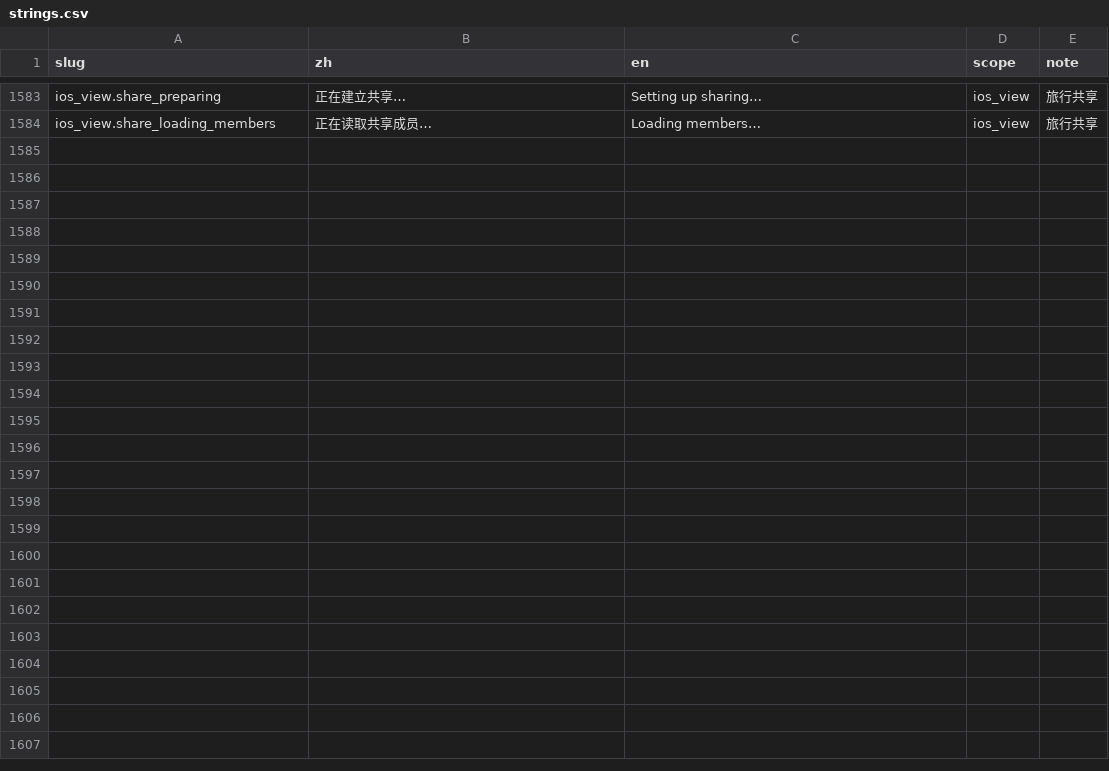
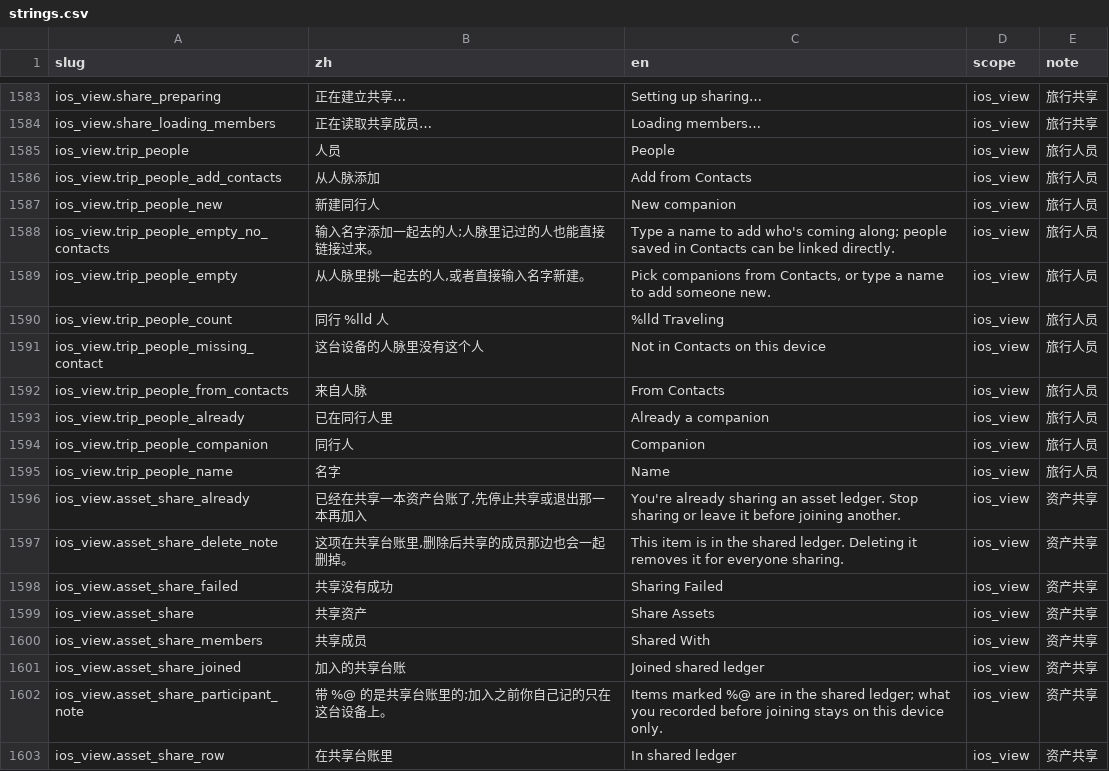
Before and after one commit to Lu-Zhan/lodo, a CSV file: i18n/strings.csv, drawn as a sheet; only a part is shown, gaps mark what is left out.

```diff
--- a/i18n/strings.csv
+++ b/i18n/strings.csv
@@ -1584 +1584,20 @@ ios_view.share_preparing,正在建立共享…,Setting up sharing…,ios_view,
 ios_view.share_loading_members,正在读取共享成员…,Loading members…,ios_view,旅行共享
+ios_view.trip_people,人员,People,ios_view,旅行人员
+ios_view.trip_people_add_contacts,从人脉添加,Add from Contacts,ios_view,旅行人员
+ios_view.trip_people_new,新建同行人,New companion,ios_view,旅行人员
+ios_view.trip_people_empty_no_contacts,输入名字添加一起去的人;人脉里记过的人也能直接链接过来。,Type a name to add who's coming along; people saved in Contacts can be linked directly.,ios_view,旅行人员
+ios_view.trip_people_empty,"从人脉里挑一起去的人,或者直接输入名字新建。","Pick companions from Contacts, or type a name to add someone new.",ios_view,旅行人员
+ios_view.trip_people_count,同行 %lld 人,%lld Traveling,ios_view,旅行人员
+ios_view.trip_people_missing_contact,这台设备的人脉里没有这个人,Not in Contacts on this device,ios_view,旅行人员
+ios_view.trip_people_from_contacts,来自人脉,From Contacts,ios_view,旅行人员
+ios_view.trip_people_already,已在同行人里,Already a companion,ios_view,旅行人员
+ios_view.trip_people_companion,同行人,Companion,ios_view,旅行人员
+ios_view.trip_people_name,名字,Name,ios_view,旅行人员
+ios_view.asset_share_already,"已经在共享一本资产台账了,先停止共享或退出那一本再加入",You're already sharing an asset ledger. Stop sharing or leave it before joining another.,ios_view,资产共享
+ios_view.asset_share_delete_note,"这项在共享台账里,删除后共享的成员那边也会一起删掉。",This item is in the shared ledger. Deleting it removes it for everyone sharing.,ios_view,资产共享
+ios_view.asset_share_failed,共享没有成功,Sharing Failed,ios_view,资产共享
+ios_view.asset_share,共享资产,Share Assets,ios_view,资产共享
+ios_view.asset_share_members,共享成员,Shared With,ios_view,资产共享
+ios_view.asset_share_joined,加入的共享台账,Joined shared ledger,ios_view,资产共享
+ios_view.asset_share_participant_note,带 %@ 的是共享台账里的;加入之前你自己记的只在这台设备上。,Items marked %@ are in the shared ledger; what you recorded before joining stays on this device only.,ios_view,资产共享
+ios_view.asset_share_row,在共享台账里,In shared ledger,ios_view,资产共享
```
Also changed, not shown: 17 other files.
